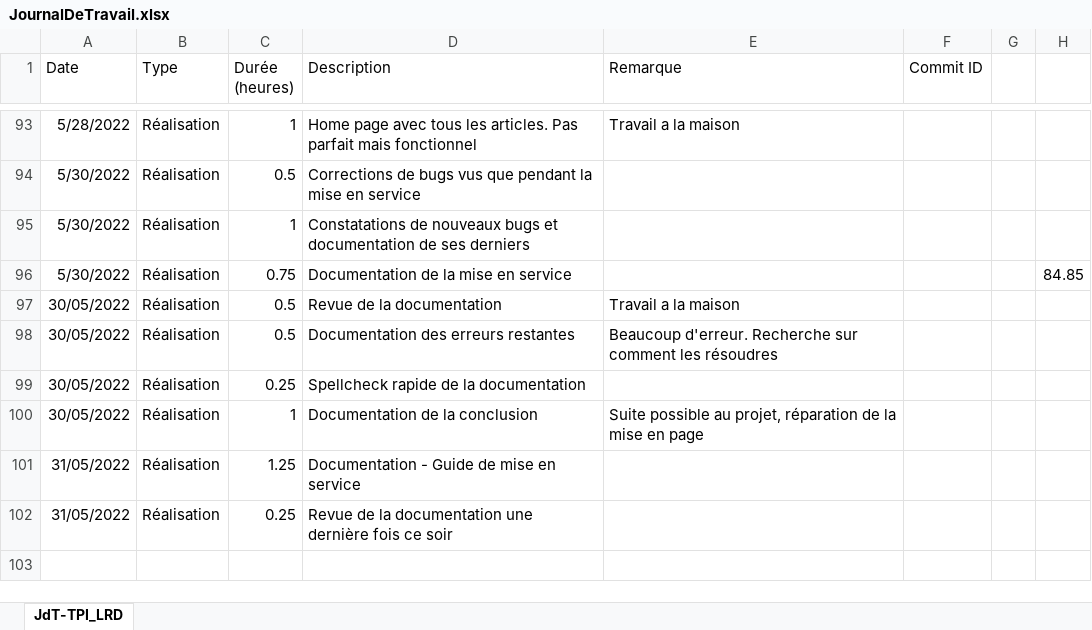
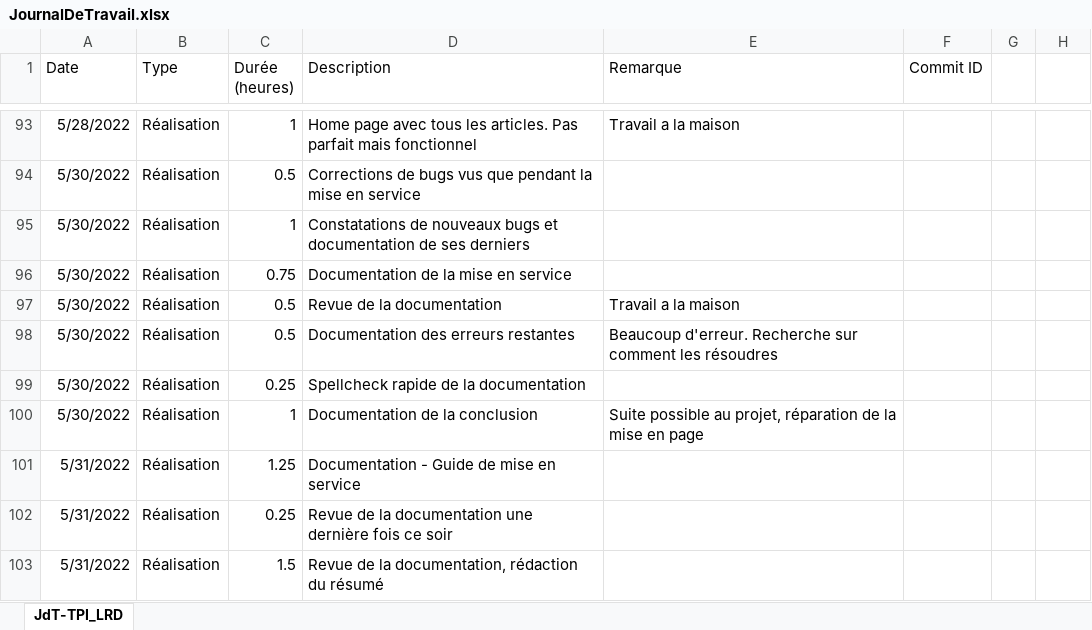
Before and after one commit to LouisRichard/tpi-news-website, an Excel workbook: Documentation/JournalDeTravail.xlsx, sheet JdT-TPI_LRD, drawn as a sheet; only a part is shown, gaps mark what is left out; values as stored, in another font and other column widths than the file's, no borders; table styles not drawn; the diff names each change by its address in the sheet, - before the commit and + after, or states it on an @@ line.

Commit message:
Documentation and work diary

```diff
--- a/Documentation/JournalDeTravail.xlsx (sheet JdT-TPI_LRD)
+++ b/Documentation/JournalDeTravail.xlsx (sheet JdT-TPI_LRD)
-H96: 84.85
+H96: (empty)
-A97:A100 (Date): 30/05/2022
+A97:A100 (Date): 5/30/2022
-A101:A102 (Date): 31/05/2022
+A101:A102 (Date): 5/31/2022
+row 103: 5/31/2022 | Réalisation | 1.5 | Revue de la documentation, rédaction du résumé
```
Also changed, not shown: 3 other files.
